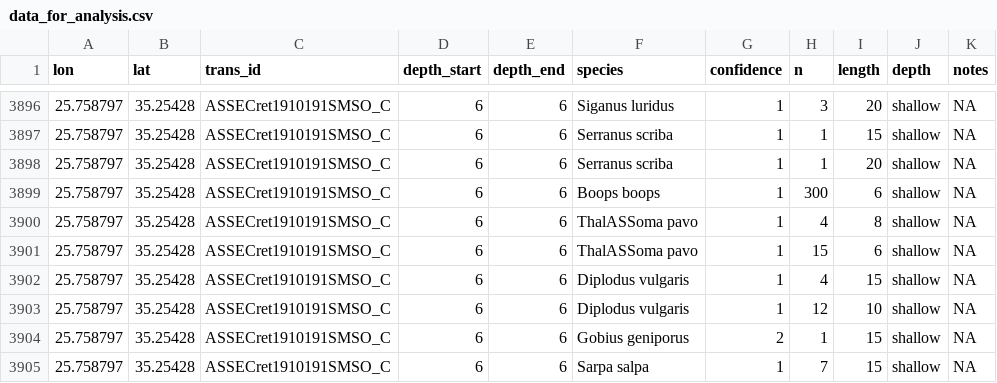
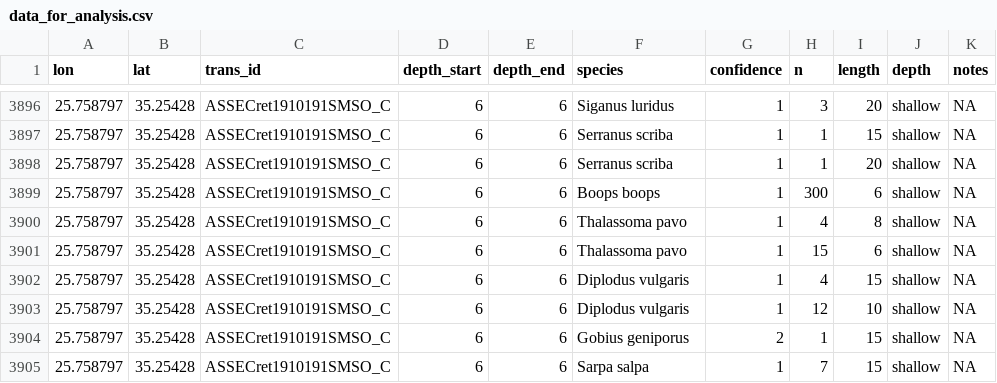
Before and after one commit to belmaker-lab/crete2019, a CSV file: data_for_analysis.csv, drawn as a sheet; only a part is shown, gaps mark what is left out; the diff covers the shown part only.

Commit message:
corrected Species == "ThalASSoma pavo"

```diff
--- a/data_for_analysis.csv
+++ b/data_for_analysis.csv
@@ -3899,4 +3899,4 @@ lon,lat,trans_id,depth_start,depth_end,species,confidence,n,length,depth,notes
 25.758797,35.25428,ASSECret1910191SMSO_C,6,6,Boops boops,1,300,6,shallow,NA
-25.758797,35.25428,ASSECret1910191SMSO_C,6,6,ThalASSoma pavo,1,4,8,shallow,NA
-25.758797,35.25428,ASSECret1910191SMSO_C,6,6,ThalASSoma pavo,1,15,6,shallow,NA
+25.758797,35.25428,ASSECret1910191SMSO_C,6,6,Thalassoma pavo,1,4,8,shallow,NA
+25.758797,35.25428,ASSECret1910191SMSO_C,6,6,Thalassoma pavo,1,15,6,shallow,NA
 25.758797,35.25428,ASSECret1910191SMSO_C,6,6,Diplodus vulgaris,1,4,15,shallow,NA
```
Also changed, not shown: 33 edited cells elsewhere in this file, 1 other file.
